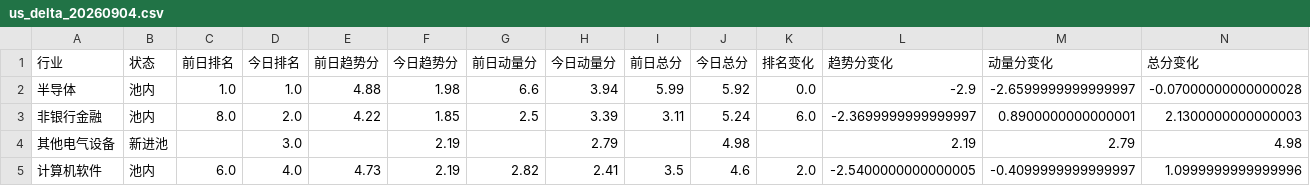
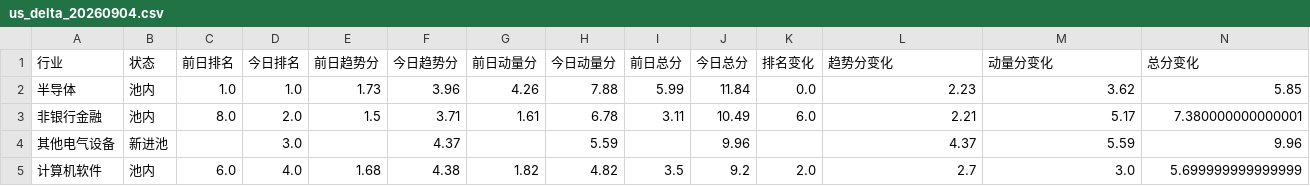
Before and after one commit to henghenghahei99/stock_monitor_copilot, a CSV file: US_rank_report/output/us_delta_20260904.csv, drawn as a sheet; only a part is shown; the diff covers the shown part only.

Commit message:
展示分值放大一倍(×2) + 修回变更表的评价列
1. 展示倍率: 加权贡献再 ×DISPLAY_SCALE(2.0) —— 原始指标×(2×权重), 平均倍率=1,
   分值回到与原始指标同一量级(此前加权后看起来"小一半")。
   A股 船舶与海洋装备 5.14+4.22=9.36; 美股 半导体 3.46+8.52=11.98
2. 评价列丢失的根因: make_a_rank_report 调 sm.industry_momentum_scores(dfr) 没传列名,
   默认 'uptrend' 在 V2 的 uptrend7 数据上 KeyError, 被 try/except 静默吞掉 ->
   评价列整列消失。已改为传 args.col。
3. A股 delta 分值此前仍是原始值: a_rank_delta._col 拼成了 '趋势分贡献'(正确是 '趋势贡献'),
   于是回退到原始列, 出现"总分只有两分值之和一半"的观感。已修正。
4. 报告标题/脚注同步展示 展示倍率(如 原始指标×0.77/×1.23 = 2×权重)。

```diff
--- a/US_rank_report/output/us_delta_20260904.csv
+++ b/US_rank_report/output/us_delta_20260904.csv
@@ -1,5 +1,5 @@
 行业,状态,前日排名,今日排名,前日趋势分,今日趋势分,前日动量分,今日动量分,前日总分,今日总分,排名变化,趋势分变化,动量分变化,总分变化
-半导体,池内,1.0,1.0,4.88,1.98,6.6,3.94,5.99,5.92,0.0,-2.9,-2.6599999999999997,-0.07000000000000028
-非银行金融,池内,8.0,2.0,4.22,1.85,2.5,3.39,3.11,5.24,6.0,-2.3699999999999997,0.8900000000000001,2.1300000000000003
-其他电气设备,新进池,,3.0,,2.19,,2.79,,4.98,,2.19,2.79,4.98
-计算机软件,池内,6.0,4.0,4.73,2.19,2.82,2.41,3.5,4.6,2.0,-2.5400000000000005,-0.4099999999999997,1.0999999999999996
+半导体,池内,1.0,1.0,1.73,3.96,4.26,7.88,5.99,11.84,0.0,2.23,3.62,5.85
+非银行金融,池内,8.0,2.0,1.5,3.71,1.61,6.78,3.11,10.49,6.0,2.21,5.17,7.380000000000001
+其他电气设备,新进池,,3.0,,4.37,,5.59,,9.96,,4.37,5.59,9.96
+计算机软件,池内,6.0,4.0,1.68,4.38,1.82,4.82,3.5,9.2,2.0,2.7,3.0,5.699999999999999
```
Also changed, not shown: 95 edited cells elsewhere in this file, A_rank_report/output/cn_uptrend_0910_delta.csv, US_rank_report/output/us_delta_20260831.csv, 21 other files.
